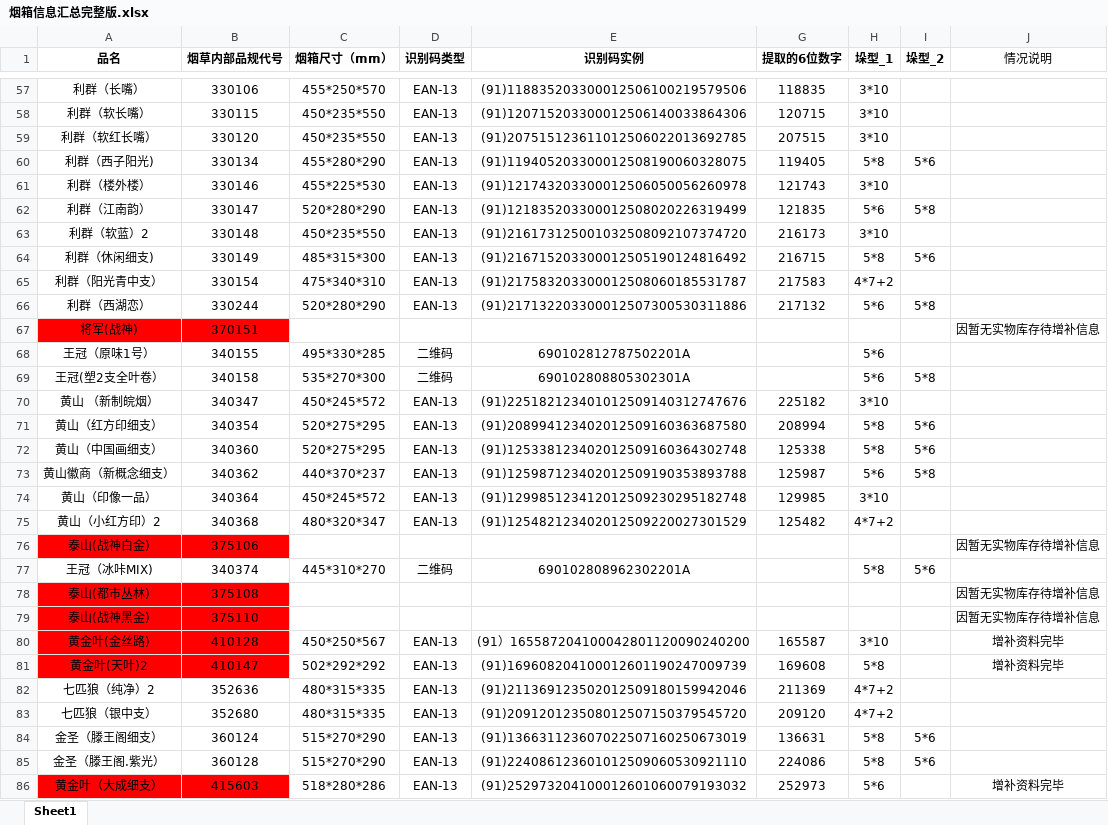
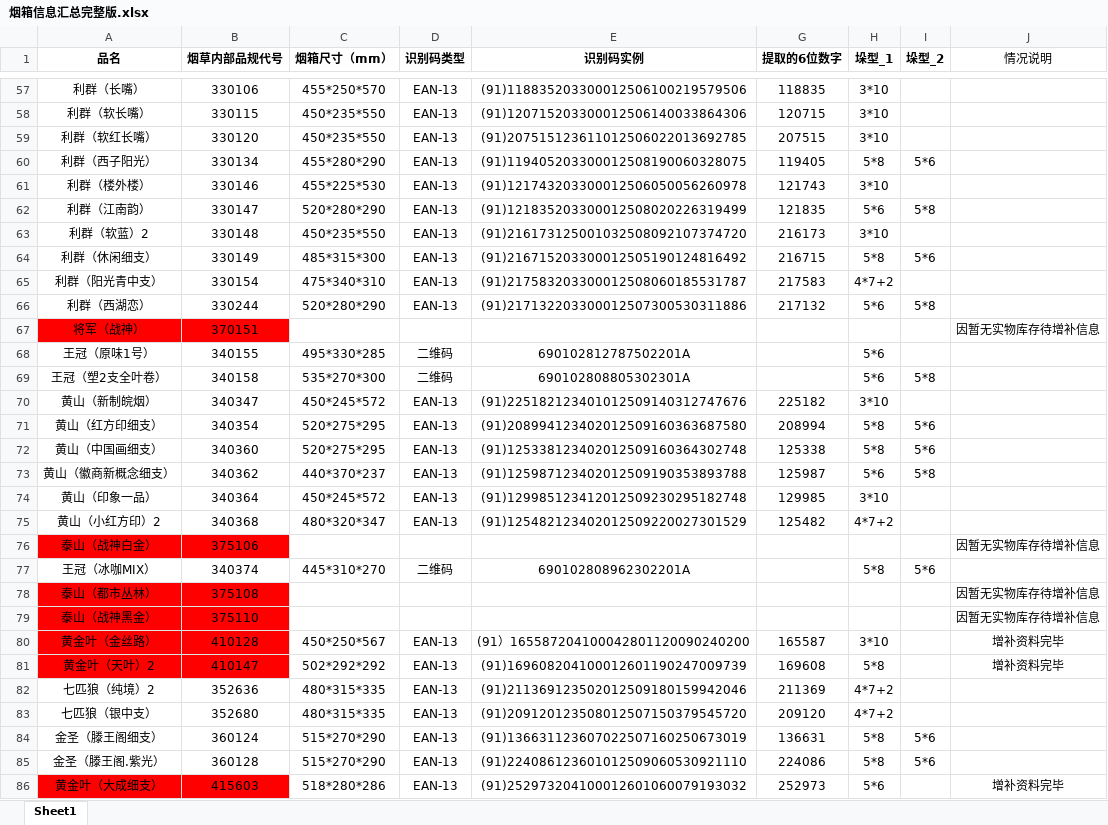
Before and after one commit to Haker0428/LeafDepot, an Excel workbook: web/src/public/烟箱信息汇总完整版.xlsx, sheet Sheet1, drawn as a sheet; only a part is shown, gaps mark what is left out; values as stored, in another font and other column widths than the file's, no borders; the diff covers the shown part only; the diff names each change by its address in the sheet, - before the commit and + after, or states it on an @@ line.

```diff
--- a/web/src/public/烟箱信息汇总完整版.xlsx (sheet Sheet1)
+++ b/web/src/public/烟箱信息汇总完整版.xlsx (sheet Sheet1)
-A60 (品名): 利群（西子阳光)
+A60 (品名): 利群（西子阳光）
-A64 (品名): 利群（休闲细支)
+A64 (品名): 利群（休闲细支）
-A67 (品名): 将军(战神)
+A67 (品名): 将军（战神）
-A69 (品名): 王冠(塑2支全叶卷）
+A69 (品名): 王冠（塑2支全叶卷）
-A70 (品名): 黄山 （新制皖烟）
+A70 (品名): 黄山（新制皖烟）
-A73 (品名): 黄山徽商（新概念细支）
+A73 (品名): 黄山（徽商新概念细支）
-A74 (品名): 黄山（印像一品）
+A74 (品名): 黄山（印象一品）
-A76 (品名): 泰山(战神白金)
+A76 (品名): 泰山（战神白金）
-A77 (品名): 王冠（冰咔MIX)
+A77 (品名): 王冠（冰咖MIX）
-A78 (品名): 泰山(都市丛林)
+A78 (品名): 泰山（都市丛林）
-A79 (品名): 泰山(战神黑金)
+A79 (品名): 泰山（战神黑金）
-A80 (品名): 黄金叶(金丝路)
+A80 (品名): 黄金叶（金丝路）
-A81 (品名): 黄金叶(天叶)2
+A81 (品名): 黄金叶（天叶）2
-A82 (品名): 七匹狼（纯净）2
+A82 (品名): 七匹狼（纯境）2
```
Also changed, not shown: 1 added row, 1 removed row and 66 edited cells elsewhere in this sheet, 2 other files.
